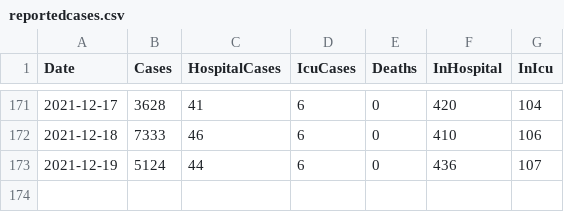
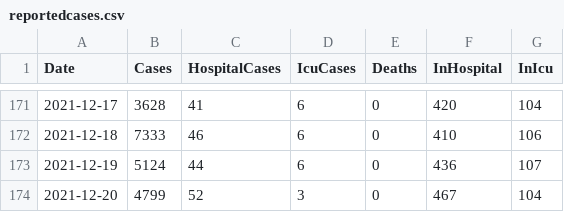
Before and after one commit to derekocallaghan/covid19data, a CSV file: notebooks/data/reportedcases.csv, drawn as a sheet; only a part is shown, gaps mark what is left out.

Commit message:
Added latest data

```diff
--- a/notebooks/data/reportedcases.csv
+++ b/notebooks/data/reportedcases.csv
@@ -173 +173,2 @@ Date,Cases,HospitalCases,IcuCases,Deaths,InHospital,InIcu
 2021-12-19,5124,44,6,0,436,107
+2021-12-20,4799,52,3,0,467,104
```
Also changed, not shown: notebooks/data/ecdcireland.csv, 3 other files.
